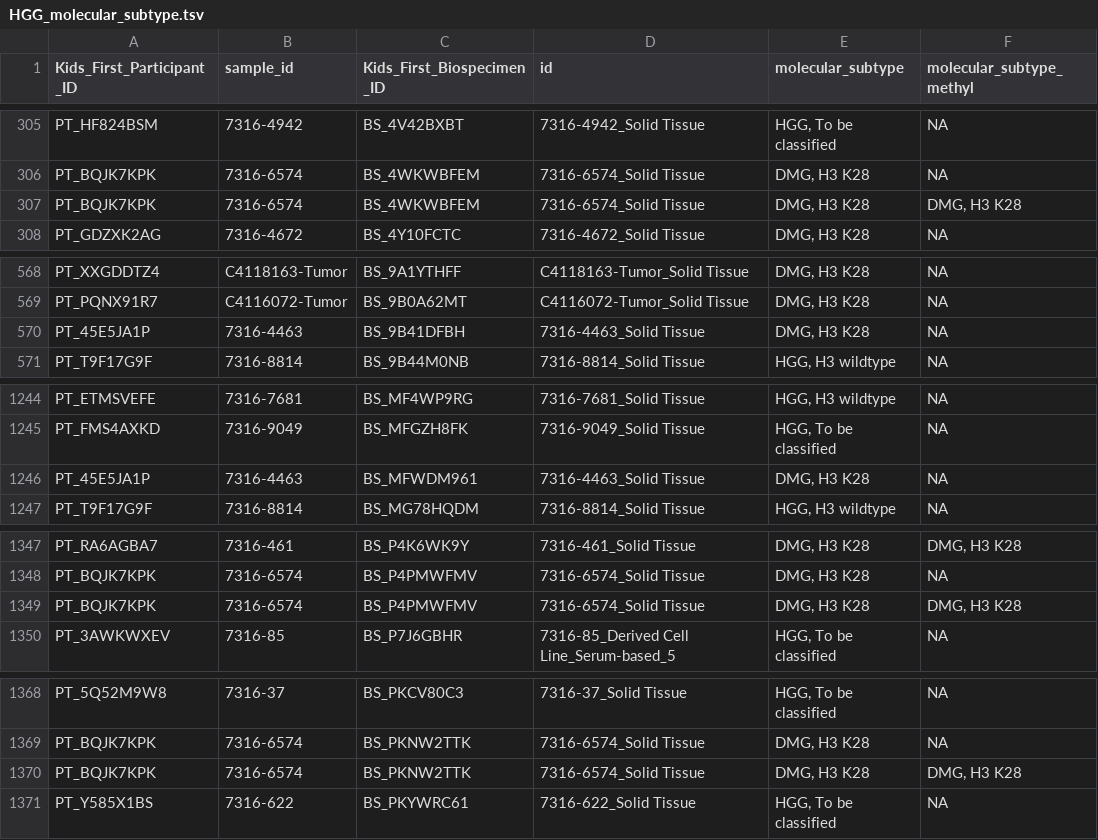
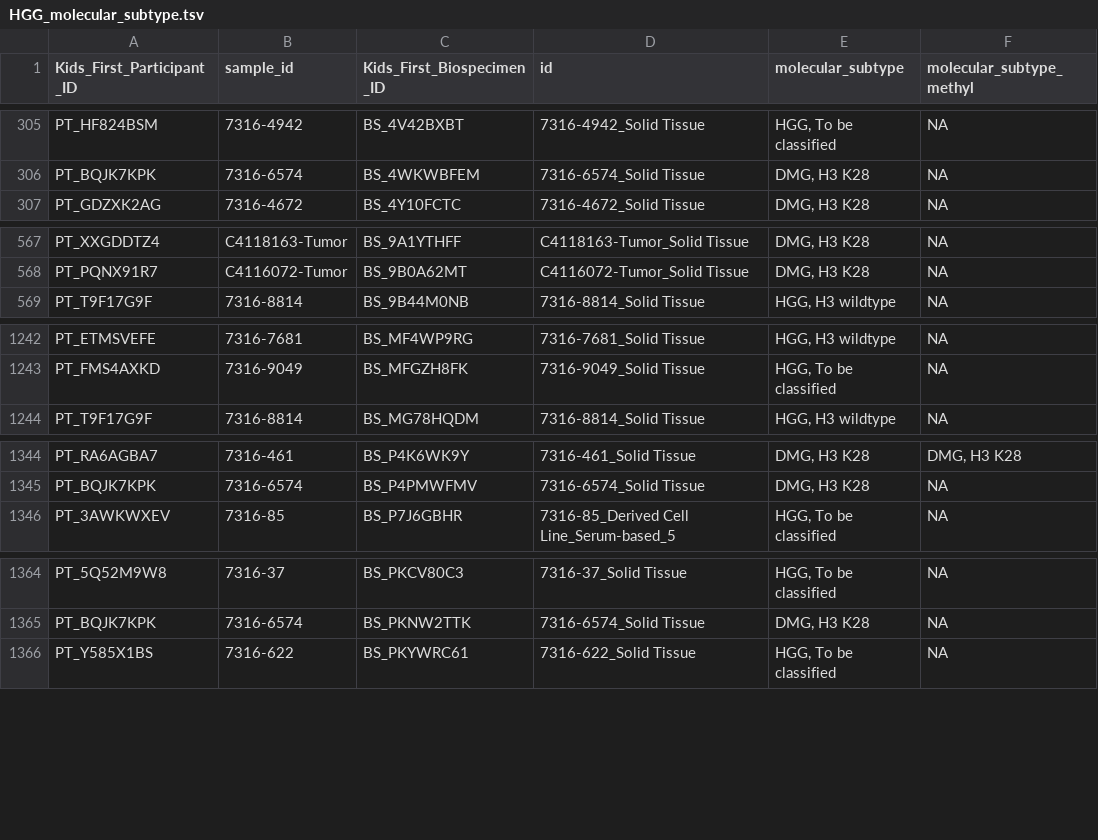
Before and after one commit to rokitalab/OpenPedCan-analysis, a TSV file: analyses/molecular-subtyping-HGG/results/HGG_molecular_subtype.tsv, drawn as a sheet; only a part is shown, gaps mark what is left out; the diff covers the shown part only.

```diff
--- a/analyses/molecular-subtyping-HGG/results/HGG_molecular_subtype.tsv
+++ b/analyses/molecular-subtyping-HGG/results/HGG_molecular_subtype.tsv
@@ -306,3 +306,2 @@ PT_HF824BSM	7316-4942	BS_4V42BXBT	7316-4942_Solid Tissue	HGG, To be classified	N
 PT_BQJK7KPK	7316-6574	BS_4WKWBFEM	7316-6574_Solid Tissue	DMG, H3 K28	NA
-PT_BQJK7KPK	7316-6574	BS_4WKWBFEM	7316-6574_Solid Tissue	DMG, H3 K28	DMG, H3 K28
 PT_GDZXK2AG	7316-4672	BS_4Y10FCTC	7316-4672_Solid Tissue	DMG, H3 K28	NA
@@ -569,3 +568,2 @@ PT_XXGDDTZ4	C4118163-Tumor	BS_9A1YTHFF	C4118163-Tumor_Solid Tissue	DMG, H3 K28	N
 PT_PQNX91R7	C4116072-Tumor	BS_9B0A62MT	C4116072-Tumor_Solid Tissue	DMG, H3 K28	NA
-PT_45E5JA1P	7316-4463	BS_9B41DFBH	7316-4463_Solid Tissue	DMG, H3 K28	NA
 PT_T9F17G9F	7316-8814	BS_9B44M0NB	7316-8814_Solid Tissue	HGG, H3 wildtype	NA
@@ -1245,3 +1243,2 @@ PT_ETMSVEFE	7316-7681	BS_MF4WP9RG	7316-7681_Solid Tissue	HGG, H3 wildtype	NA
 PT_FMS4AXKD	7316-9049	BS_MFGZH8FK	7316-9049_Solid Tissue	HGG, To be classified	NA
-PT_45E5JA1P	7316-4463	BS_MFWDM961	7316-4463_Solid Tissue	DMG, H3 K28	NA
 PT_T9F17G9F	7316-8814	BS_MG78HQDM	7316-8814_Solid Tissue	HGG, H3 wildtype	NA
@@ -1348,3 +1345,2 @@ PT_RA6AGBA7	7316-461	BS_P4K6WK9Y	7316-461_Solid Tissue	DMG, H3 K28	DMG, H3 K28
 PT_BQJK7KPK	7316-6574	BS_P4PMWFMV	7316-6574_Solid Tissue	DMG, H3 K28	NA
-PT_BQJK7KPK	7316-6574	BS_P4PMWFMV	7316-6574_Solid Tissue	DMG, H3 K28	DMG, H3 K28
 PT_3AWKWXEV	7316-85	BS_P7J6GBHR	7316-85_Derived Cell Line_Serum-based_5	HGG, To be classified	NA
@@ -1369,3 +1365,2 @@ PT_5Q52M9W8	7316-37	BS_PKCV80C3	7316-37_Solid Tissue	HGG, To be classified	NA
 PT_BQJK7KPK	7316-6574	BS_PKNW2TTK	7316-6574_Solid Tissue	DMG, H3 K28	NA
-PT_BQJK7KPK	7316-6574	BS_PKNW2TTK	7316-6574_Solid Tissue	DMG, H3 K28	DMG, H3 K28
 PT_Y585X1BS	7316-622	BS_PKYWRC61	7316-622_Solid Tissue	HGG, To be classified	NA
```
Also changed, not shown: 4 edited cells elsewhere in this file, analyses/molecular-subtyping-integrate/results/harmonized_diagnosis_cancer_group_table.tsv, analyses/molecular-subtyping-integrate/results/pediatric_cancer_groups.tsv, 31 other files.
